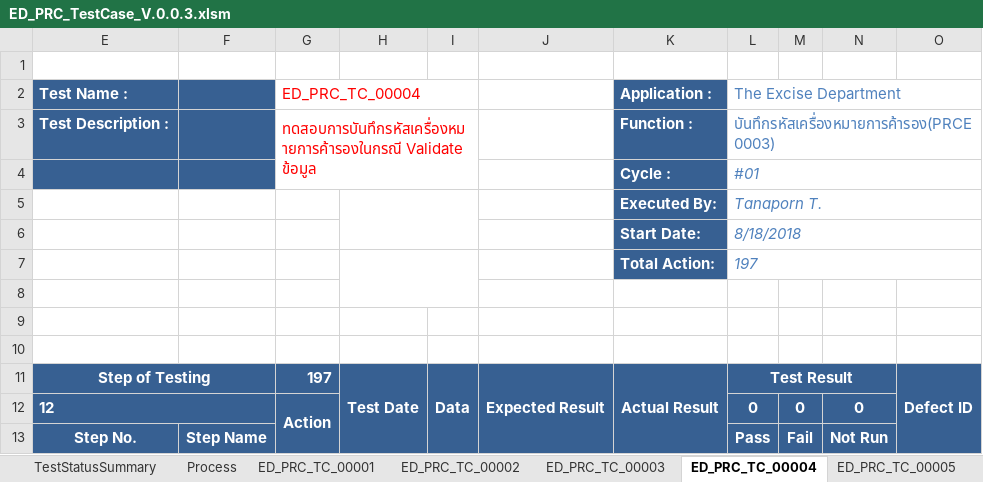
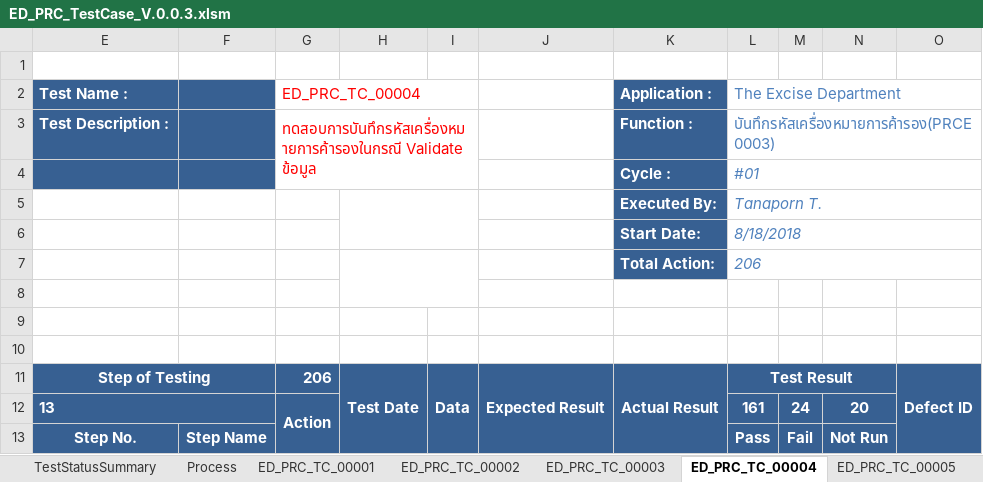
Before and after one commit to iPassionCorp/ED-Robot-PRC, an Excel workbook: ED_PRC_TestCase_V.0.0.3.xlsm, sheet ED_PRC_TC_00004, drawn as a sheet; only a part is shown; values as stored, in another font and other column widths than the file's, no borders; charts and pictures not drawn; removed rows and columns are numbered as before the commit, all else as after; the diff covers the shown part only; the diff names each change by its address in the sheet, - before the commit and + after, or states it on an @@ line.

```diff
--- a/ED_PRC_TestCase_V.0.0.3.xlsm (sheet ED_PRC_TC_00004)
+++ b/ED_PRC_TestCase_V.0.0.3.xlsm (sheet ED_PRC_TC_00004)
-L7 (The Excise Department): 197
+L7 (The Excise Department): 206
-G11 (ED_PRC_TC_00004): 197
+G11 (ED_PRC_TC_00004): 206
-row 12: 12 |  | Action |  |  |  |  | 0 | 0 | 0
+row 12: 13 |  | Action |  |  |  |  | 161 | 24 | 20
```
Also changed, not shown: other rows of this sheet, sheet ED_PRC_TC_00002, sheet ED_PRC_TC_00001, sheet TestStatusSummary, sheet Test Case, sheet ED_PRC_TC_00003, sheet Process, other sheet tabs, formulas that keep their value, hidden cells, charts or pictures.
